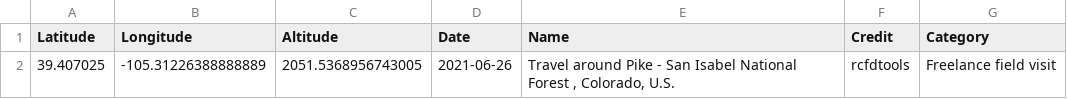
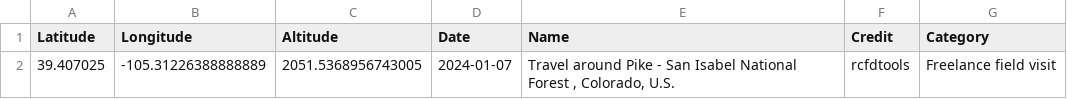
Before and after one commit to rcfdtools/R.GISMobile, a CSV file: .poi/43/poi.csv, drawn as a sheet.

```diff
--- a/.poi/43/poi.csv
+++ b/.poi/43/poi.csv
@@ -1,2 +1,2 @@
 Latitude,Longitude,Altitude,Date,Name,Credit,Category
-39.407025, -105.31226388888889, 2051.5368956743005,2021-06-26,"Travel around Pike - San Isabel National Forest , Colorado, U.S.",rcfdtools,Freelance field visit
+39.407025, -105.31226388888889, 2051.5368956743005,2024-01-07,"Travel around Pike - San Isabel National Forest , Colorado, U.S.",rcfdtools,Freelance field visit
```
Also changed, not shown: .poi/poi.csv, 3 other files.
